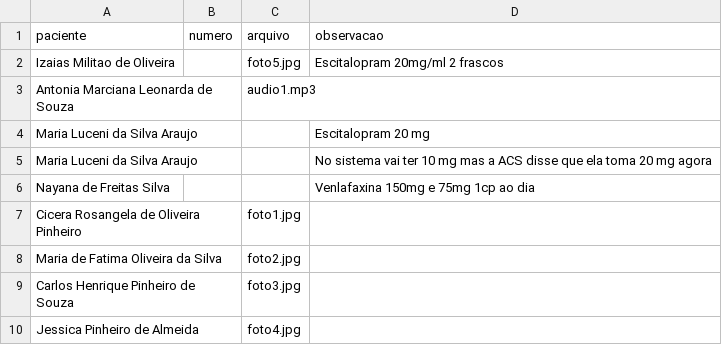
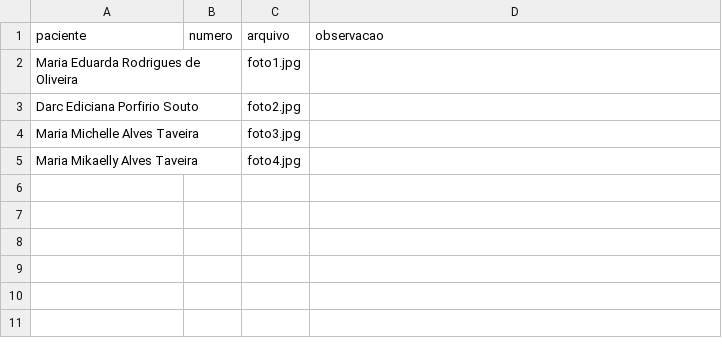
Before and after one commit to psfaltiplano/psfaltiplano, a CSV file: images/pacientes.csv, drawn as a sheet.

Commit message:
Update pacientes.csv

```diff
--- a/images/pacientes.csv
+++ b/images/pacientes.csv
@@ -1,10 +1,5 @@
 paciente,numero,arquivo,observacao
-Izaias Militao de Oliveira,,foto5.jpg,Escitalopram 20mg/ml 2 frascos
-Antonia Marciana Leonarda de Souza,,audio1.mp3,
-Maria Luceni da Silva Araujo,,,Escitalopram 20 mg
-Maria Luceni da Silva Araujo,,,No sistema vai ter 10 mg mas a ACS disse que ela toma 20 mg agora
-Nayana de Freitas Silva,,,Venlafaxina 150mg e 75mg 1cp ao dia
-Cicera Rosangela de Oliveira Pinheiro,,foto1.jpg,
-Maria de Fatima Oliveira da Silva,,foto2.jpg,
-Carlos Henrique Pinheiro de Souza,,foto3.jpg,
-Jessica Pinheiro de Almeida,,foto4.jpg,
+Maria Eduarda Rodrigues de Oliveira,,foto1.jpg,
+Darc Ediciana Porfirio Souto,,foto2.jpg,
+Maria Michelle Alves Taveira,,foto3.jpg,
+Maria Mikaelly Alves Taveira,,foto4.jpg,
```
